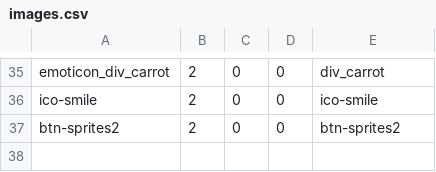
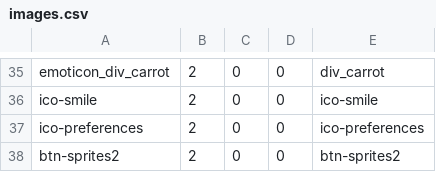
Before and after one commit to noud/images, a CSV file: database/data/images.csv, drawn as a sheet; only a part is shown, gaps mark what is left out.

Commit message:
ico-preferences

```diff
--- a/database/data/images.csv
+++ b/database/data/images.csv
@@ -36,2 +36,3 @@
 "ico-smile",2,0,0,"ico-smile"
+"ico-preferences",2,0,0,"ico-preferences"
 "btn-sprites2",2,0,0,"btn-sprites2"
```
Also changed, not shown: 1 other file.
